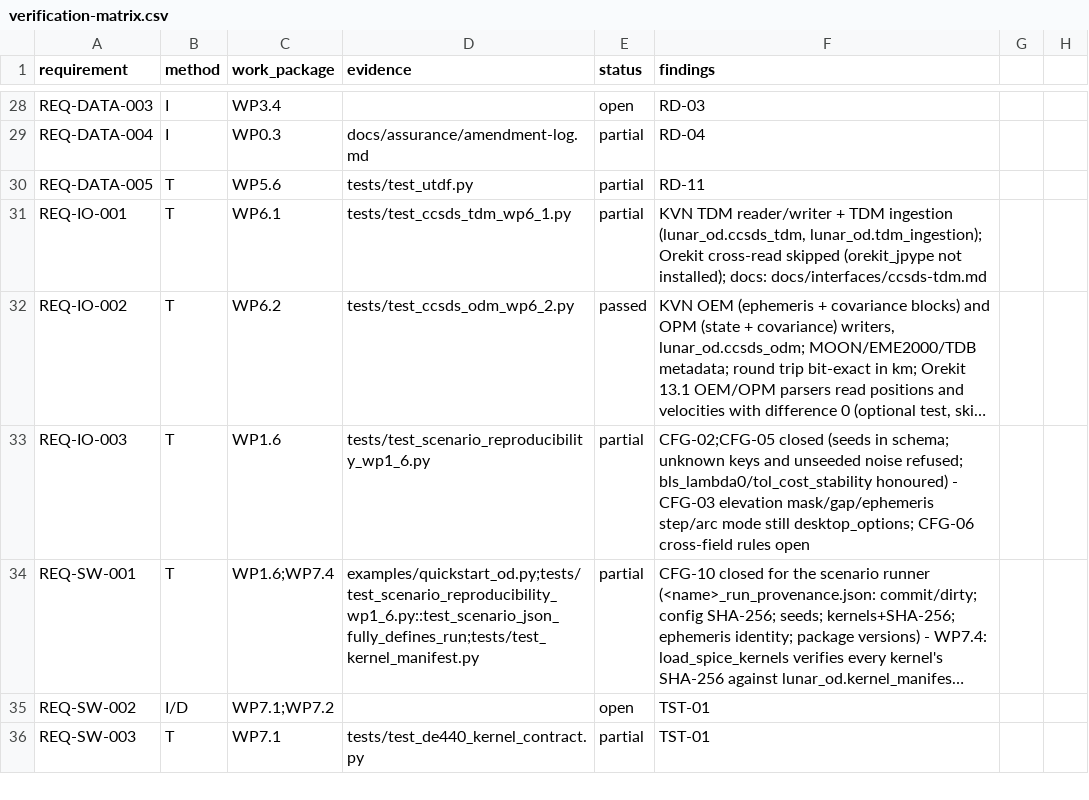
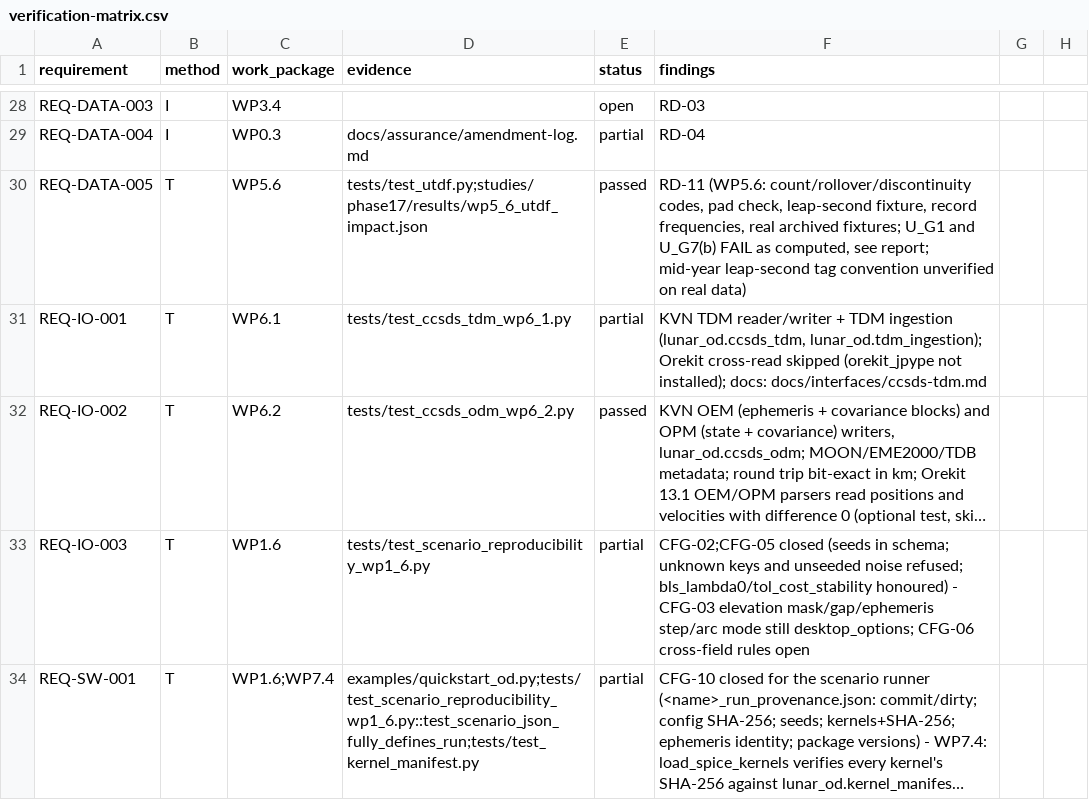
Before and after one commit to halici21/lunar-orbit-determination, a CSV file: docs/assurance/verification-matrix.csv, drawn as a sheet; only a part is shown, gaps mark what is left out; the shorter side is filled out with more unchanged rows; long unchanged cells end in ….

```diff
--- a/docs/assurance/verification-matrix.csv
+++ b/docs/assurance/verification-matrix.csv
@@ -29,3 +29,3 @@ REQ-DATA-003,I,WP3.4,,open,RD-03
 REQ-DATA-004,I,WP0.3,docs/assurance/amendment-log.md,partial,RD-04
-REQ-DATA-005,T,WP5.6,tests/test_utdf.py,partial,RD-11
+REQ-DATA-005,T,WP5.6,tests/test_utdf.py;studies/phase17/results/wp5_6_utdf_impact.json,passed,"RD-11 (WP5.6: count/rollover/discontinuity codes, pad check, leap-second fixture, record frequencies, real archived fixtures; U_G1 and U_G7(b) FAIL as computed, see report; mid-year leap-second tag convention unverified on real data)"
 REQ-IO-001,T,WP6.1,tests/test_ccsds_tdm_wp6_1.py,partial,"KVN TDM reader/writer + TDM ingestion (lunar_od.ccsds_tdm, lunar_od.tdm_ingestion); Orekit cross-read skipped (orekit_jpype not installed); docs: docs/interfaces/ccsds-tdm.md"
```
Also changed, not shown: 3 other files.
